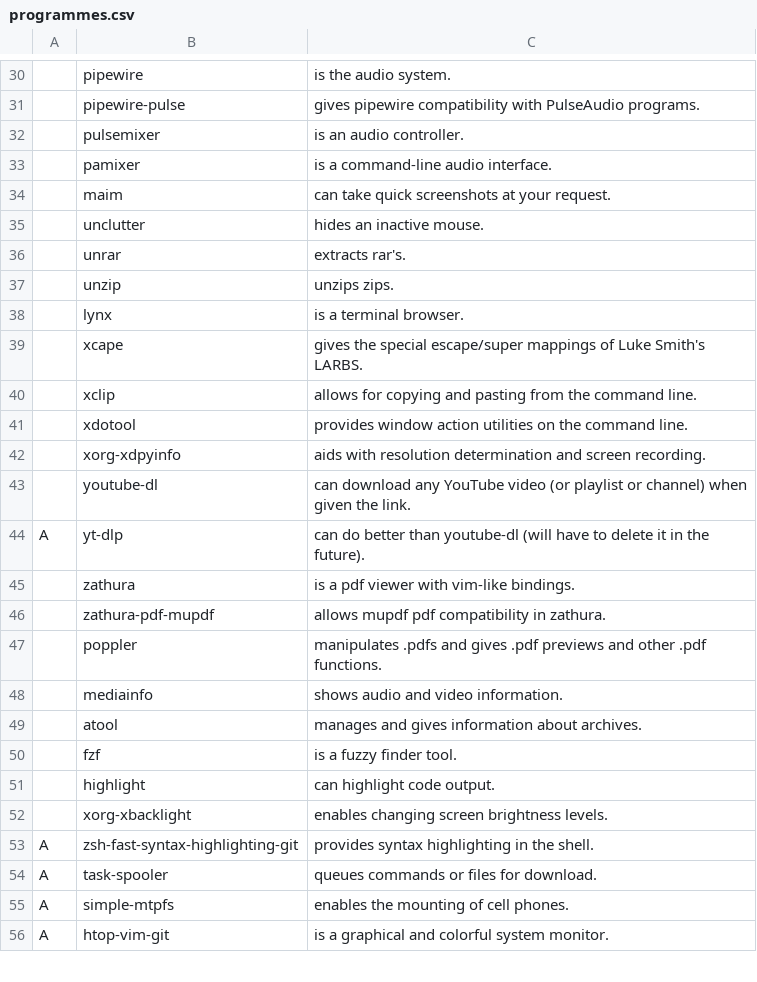
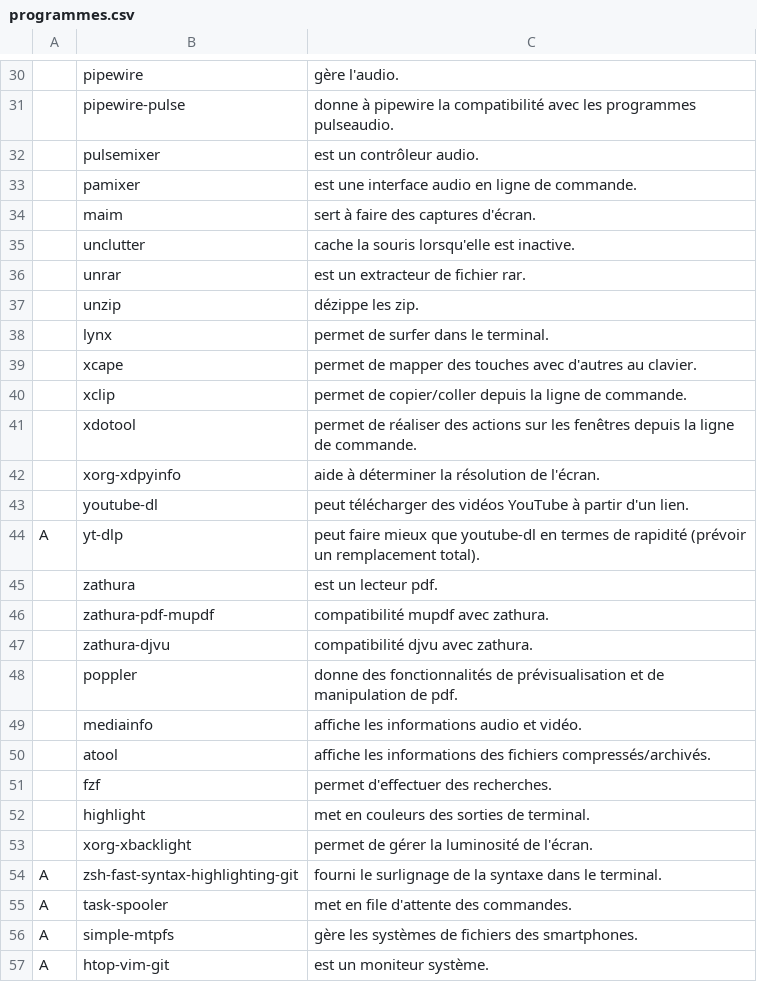
Before and after one commit to dougy147/dot, a CSV file: programmes.csv, drawn as a sheet; only a part is shown, gaps mark what is left out; addresses are those after the commit; the diff covers the shown part only; the diff names each change by its address in the sheet, - before the commit and + after, or states it on an @@ line.

```diff
--- a/programmes.csv
+++ b/programmes.csv
-C30: is the audio system.
+C30: gère l'audio.
-C31: gives pipewire compatibility with PulseAudio programs.
+C31: donne à pipewire la compatibilité avec les programmes pulseaudio.
-C32: is an audio controller.
+C32: est un contrôleur audio.
-C33: is a command-line audio interface.
+C33: est une interface audio en ligne de commande.
-C34: can take quick screenshots at your request.
+C34: sert à faire des captures d'écran.
-C35: hides an inactive mouse.
+C35: cache la souris lorsqu'elle est inactive.
-C36: extracts rar's.
+C36: est un extracteur de fichier rar.
-C37: unzips zips.
+C37: dézippe les zip.
-C38: is a terminal browser.
+C38: permet de surfer dans le terminal.
-C39: gives the special escape/super mappings of Luke Smith's LARBS.
+C39: permet de mapper des touches avec d'autres au clavier.
-C40: allows for copying and pasting from the command line.
+C40: permet de copier/coller depuis la ligne de commande.
-C41: provides window action utilities on the command line.
+C41: permet de réaliser des actions sur les fenêtres depuis la ligne de commande.
-C42: aids with resolution determination and screen recording.
+C42: aide à déterminer la résolution de l'écran.
-C43: can download any YouTube video (or playlist or channel) when given the link.
+C43: peut télécharger des vidéos YouTube à partir d'un lien.
-C44: can do better than youtube-dl (will have to delete it in the future).
+C44: peut faire mieux que youtube-dl en termes de rapidité (prévoir un remplacement total).
-C45: is a pdf viewer with vim-like bindings.
+C45: est un lecteur pdf.
-C46: allows mupdf pdf compatibility in zathura.
+C46: compatibilité mupdf avec zathura.
+row 47:  | zathura-djvu | compatibilité djvu avec zathura.
-C48: manipulates .pdfs and gives .pdf previews and other .pdf functions.
+C48: donne des fonctionnalités de prévisualisation et de manipulation de pdf.
-C49: shows audio and video information.
+C49: affiche les informations audio et vidéo.
-C50: manages and gives information about archives.
+C50: affiche les informations des fichiers compressés/archivés.
-C51: is a fuzzy finder tool.
+C51: permet d'effectuer des recherches.
-C52: can highlight code output.
+C52: met en couleurs des sorties de terminal.
-C53: enables changing screen brightness levels.
+C53: permet de gérer la luminosité de l'écran.
-C54: provides syntax highlighting in the shell.
+C54: fourni le surlignage de la syntaxe dans le terminal.
-C55: queues commands or files for download.
+C55: met en file d'attente des commandes.
-C56: enables the mounting of cell phones.
+C56: gère les systèmes de fichiers des smartphones.
-C57: is a graphical and colorful system monitor.
+C57: est un moniteur système.
```
Also changed, not shown: 1 added row, 1 removed row and 30 edited cells elsewhere in this file, 1 other file.
